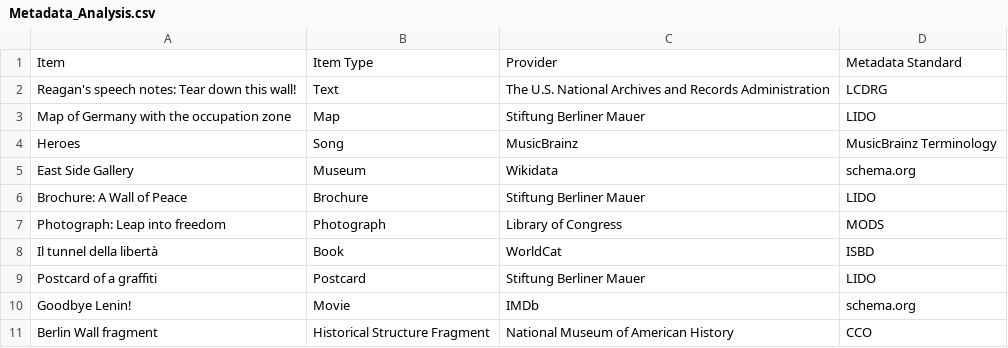
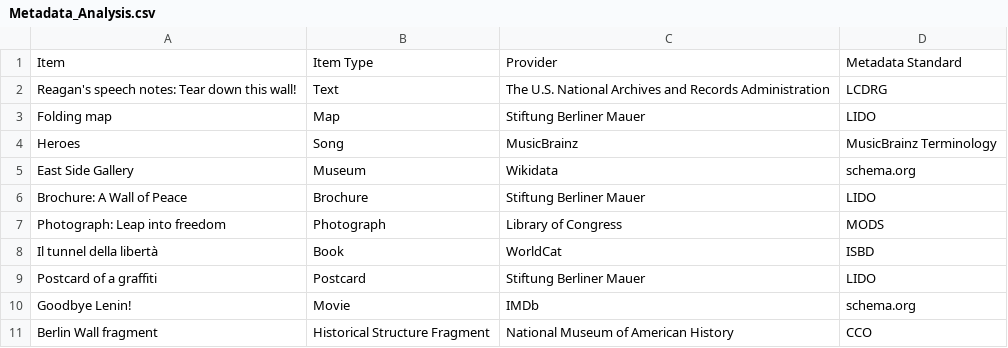
Before and after one commit to ISCH-Course/Berlin_Wall_Project, a CSV file: Metadata_Analysis.csv, drawn as a sheet.

Commit message:
Update Metadata_Analysis.csv

```diff
--- a/Metadata_Analysis.csv
+++ b/Metadata_Analysis.csv
@@ -2,3 +2,3 @@ Item,Item Type,Provider,Metadata Standard
 Reagan's speech notes: Tear down this wall!,Text,The U.S. National Archives and Records Administration,LCDRG
-Map of Germany with the occupation zone,Map,Stiftung Berliner Mauer,LIDO
+Folding map,Map,Stiftung Berliner Mauer,LIDO
 Heroes,Song,MusicBrainz,MusicBrainz Terminology
```
